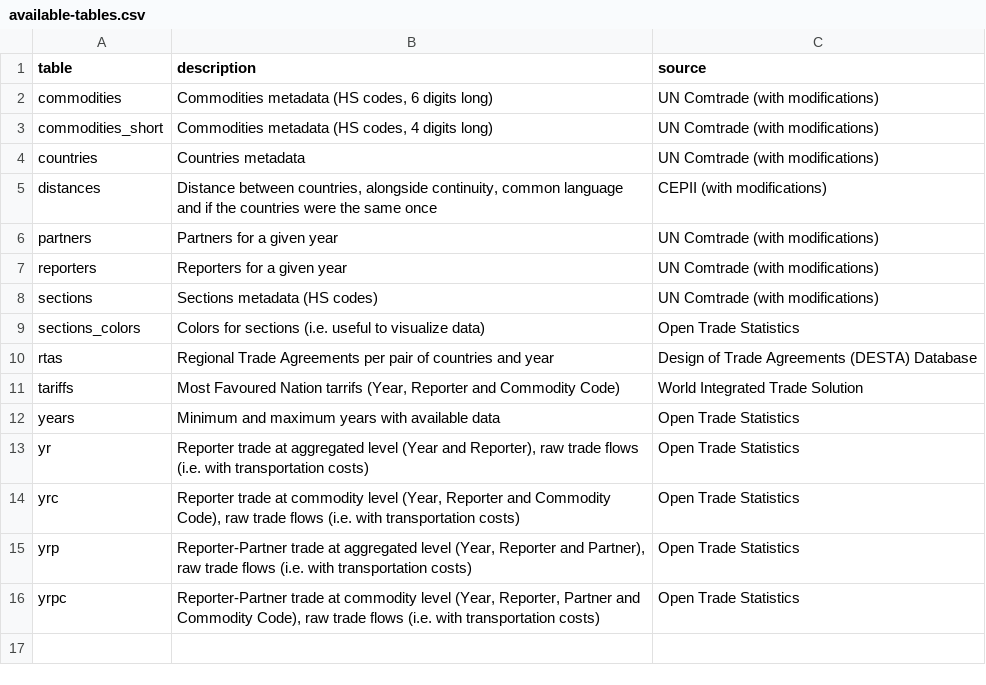
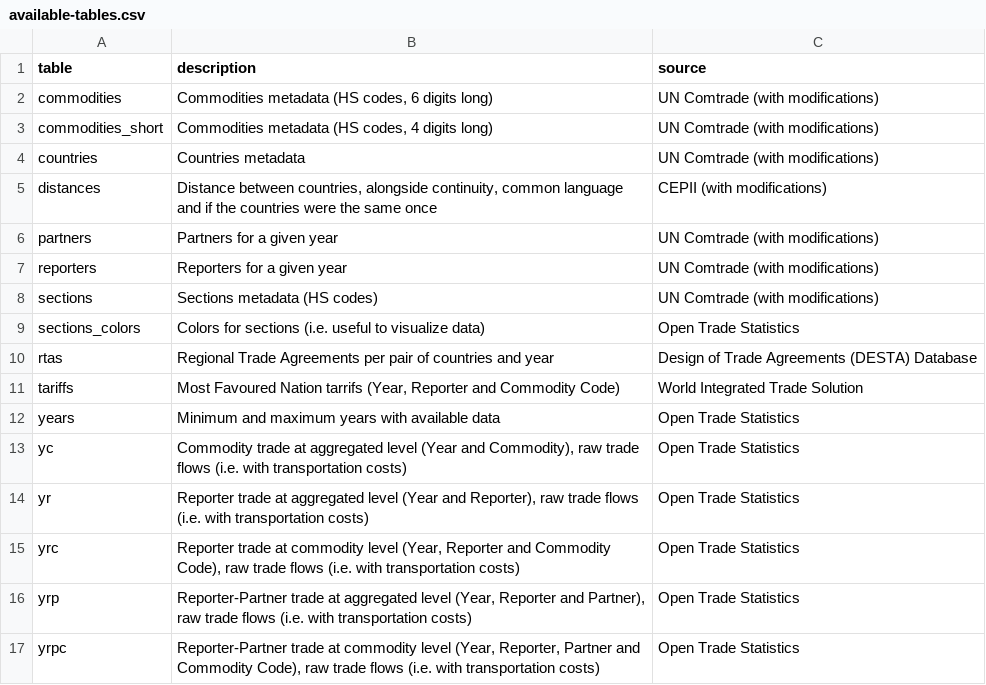
Before and after one commit to pachadotdev/tradestatistics-plumber-api, a CSV file: available-tables.csv, drawn as a sheet; the diff names each change by its address in the sheet, - before the commit and + after, or states it on an @@ line.

Commit message:
add YC table

```diff
--- a/available-tables.csv
+++ b/available-tables.csv
+row 13: yc | Commodity trade at aggregated level (Year and Commodity), raw trade flows (i.e. with transportation costs) | Open Trade Statistics
```
Also changed, not shown: 2 other files.
